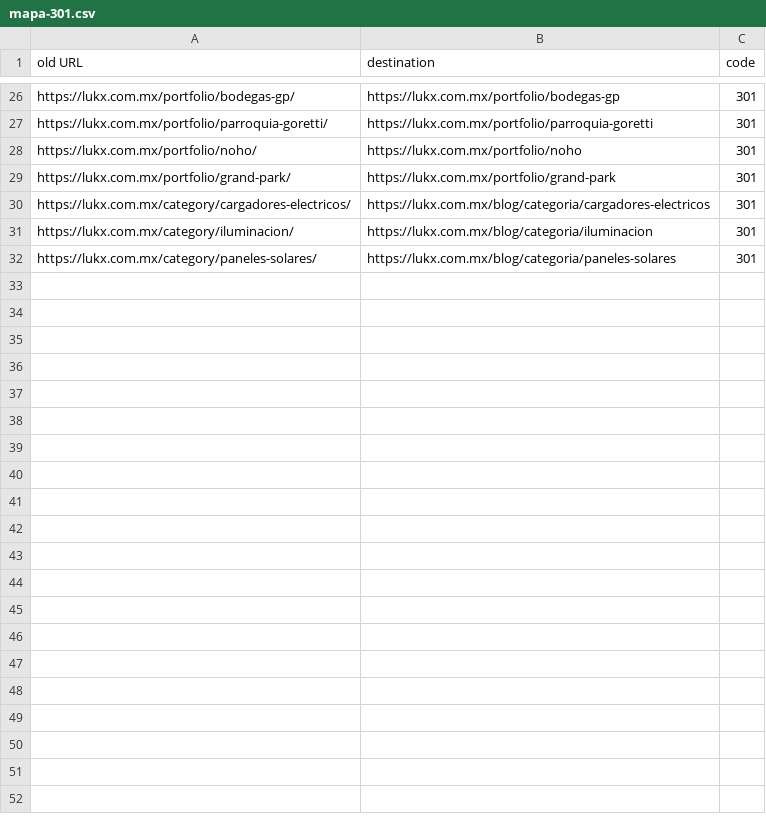
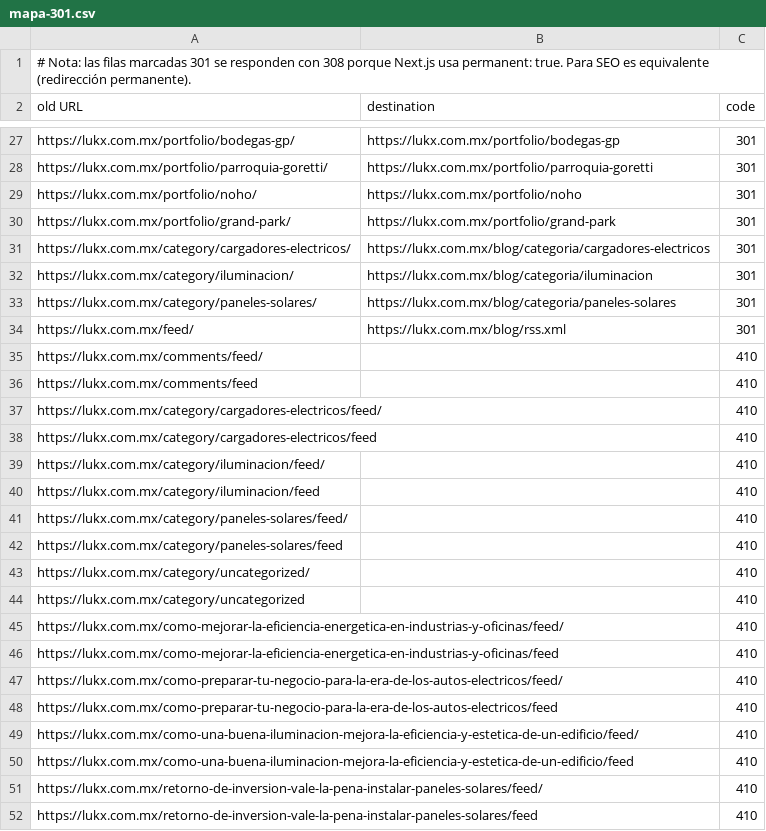
Before and after one commit to raguirre92/lukx, a CSV file: import/mapa-301.csv, drawn as a sheet; only a part is shown, gaps mark what is left out.

```diff
--- a/import/mapa-301.csv
+++ b/import/mapa-301.csv
@@ -1 +1,2 @@
+# Nota: las filas marcadas 301 se responden con 308 porque Next.js usa permanent: true. Para SEO es equivalente (redirección permanente).
 old URL,destination,code
@@ -32 +33,20 @@ old URL,destination,code
 "https://lukx.com.mx/category/paneles-solares/","https://lukx.com.mx/blog/categoria/paneles-solares","301"
+"https://lukx.com.mx/feed/","https://lukx.com.mx/blog/rss.xml","301"
+"https://lukx.com.mx/comments/feed/","","410"
+"https://lukx.com.mx/comments/feed","","410"
+"https://lukx.com.mx/category/cargadores-electricos/feed/","","410"
+"https://lukx.com.mx/category/cargadores-electricos/feed","","410"
+"https://lukx.com.mx/category/iluminacion/feed/","","410"
+"https://lukx.com.mx/category/iluminacion/feed","","410"
+"https://lukx.com.mx/category/paneles-solares/feed/","","410"
+"https://lukx.com.mx/category/paneles-solares/feed","","410"
+"https://lukx.com.mx/category/uncategorized/","","410"
+"https://lukx.com.mx/category/uncategorized","","410"
+"https://lukx.com.mx/como-mejorar-la-eficiencia-energetica-en-industrias-y-oficinas/feed/","","410"
+"https://lukx.com.mx/como-mejorar-la-eficiencia-energetica-en-industrias-y-oficinas/feed","","410"
+"https://lukx.com.mx/como-preparar-tu-negocio-para-la-era-de-los-autos-electricos/feed/","","410"
+"https://lukx.com.mx/como-preparar-tu-negocio-para-la-era-de-los-autos-electricos/feed","","410"
+"https://lukx.com.mx/como-una-buena-iluminacion-mejora-la-eficiencia-y-estetica-de-un-edificio/feed/","","410"
+"https://lukx.com.mx/como-una-buena-iluminacion-mejora-la-eficiencia-y-estetica-de-un-edificio/feed","","410"
+"https://lukx.com.mx/retorno-de-inversion-vale-la-pena-instalar-paneles-solares/feed/","","410"
+"https://lukx.com.mx/retorno-de-inversion-vale-la-pena-instalar-paneles-solares/feed","","410"
```
Also changed, not shown: 3 other files.
